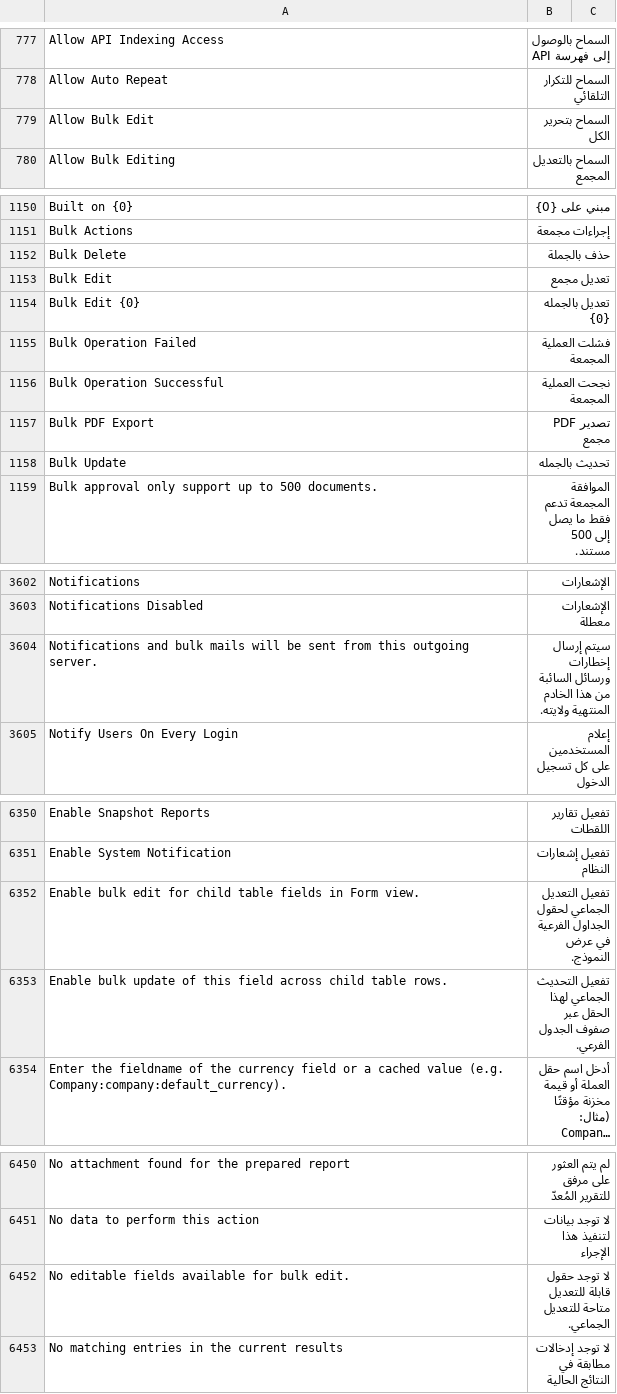
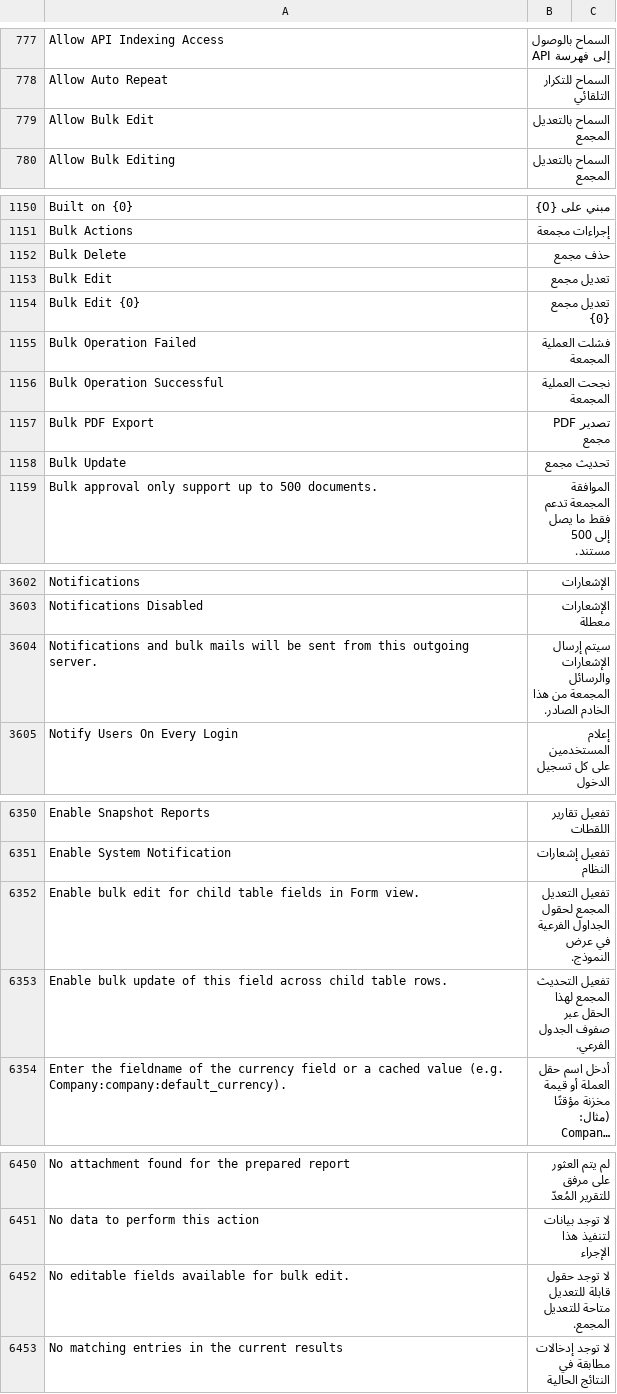
Before and after one commit to ibrahim317/erpnext-arabic-full-translation, a CSV file: arabic_translations/locale/other-apps/v15/frappe/frappe/translations/ar.csv, drawn as a sheet; only a part is shown, gaps mark what is left out; long unchanged cells end in …; the diff covers the shown part only; the diff names each change by its address in the sheet, - before the commit and + after, or states it on an @@ line.

```diff
--- a/arabic_translations/locale/other-apps/v15/frappe/frappe/translations/ar.csv
+++ b/arabic_translations/locale/other-apps/v15/frappe/frappe/translations/ar.csv
-B779: السماح بتحرير الكل
+B779: السماح بالتعديل المجمع
-B1152: حذف بالجملة
+B1152: حذف مجمع
-B1154: تعديل بالجمله {0}
+B1154: تعديل مجمع {0}
-B1158: تحديث بالجمله
+B1158: تحديث مجمع
-B3604: سيتم إرسال إخطارات ورسائل السائبة من هذا الخادم المنتهية ولايته.
+B3604: سيتم إرسال الإشعارات والرسائل المجمعة من هذا الخادم الصادر.
-B6352: تفعيل التعديل الجماعي لحقول الجداول…
+B6352: تفعيل التعديل المجمع لحقول الجداول…
-B6353: تفعيل التحديث الجماعي لهذا الحقل…
+B6353: تفعيل التحديث المجمع لهذا الحقل…
-B6452: …متاحة للتعديل الجماعي.
+B6452: …متاحة للتعديل المجمع.
```
Also changed, not shown: 1 edited cell elsewhere in this file, arabic_translations/locale/other-apps/v15/erpnext/erpnext/translations/ar.csv, arabic_translations/locale/other-apps/v15/hrms/hrms/translations/ar.csv, 10 other files.
